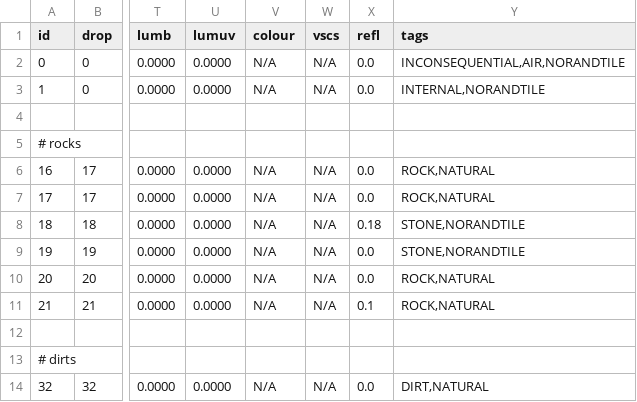
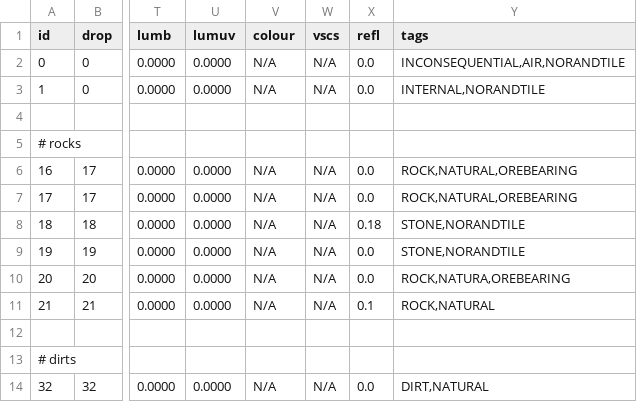
Before and after one commit to curioustorvald/Terrarum, a CSV file: assets/mods/basegame/blocks/blocks.csv, drawn as a sheet; only a part is shown, gaps mark what is left out; the diff names each change by its address in the sheet, - before the commit and + after, or states it on an @@ line.

```diff
--- a/assets/mods/basegame/blocks/blocks.csv
+++ b/assets/mods/basegame/blocks/blocks.csv
-Y6:Y7 (tags): ROCK,NATURAL
+Y6:Y7 (tags): ROCK,NATURAL,OREBEARING
-Y10 (tags): ROCK,NATURAL
+Y10 (tags): ROCK,NATURA,OREBEARING
```
Also changed, not shown: 7 other files.
